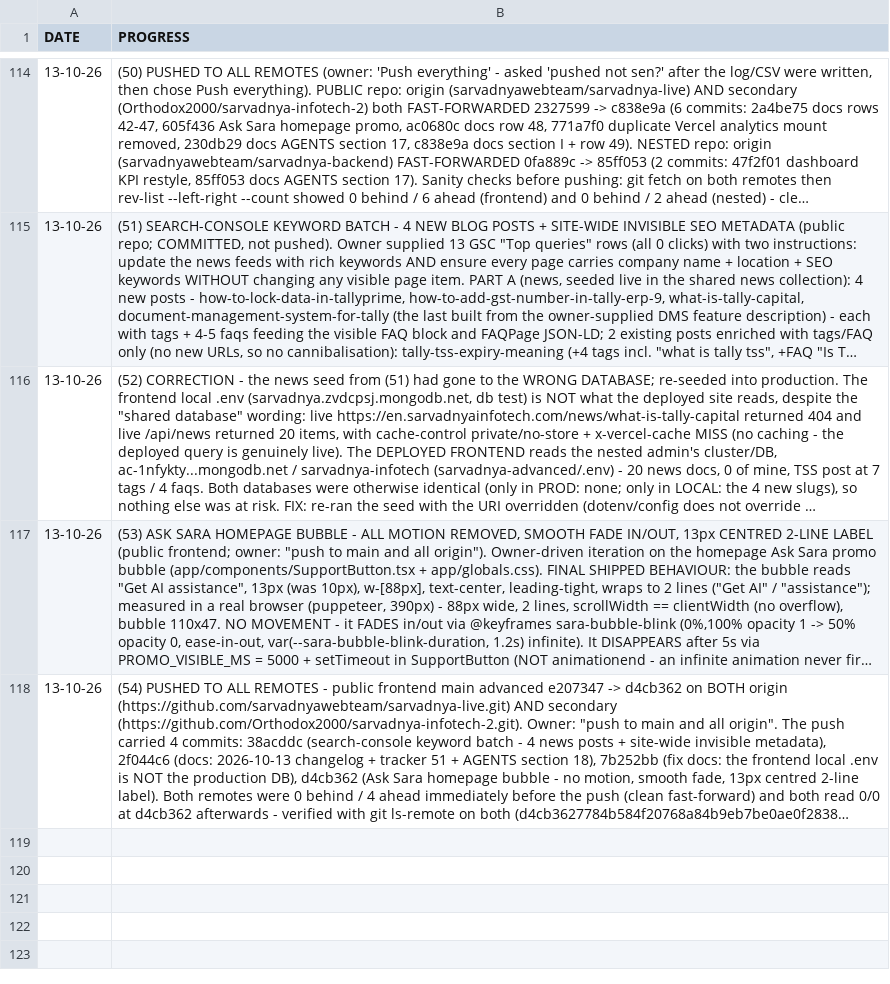
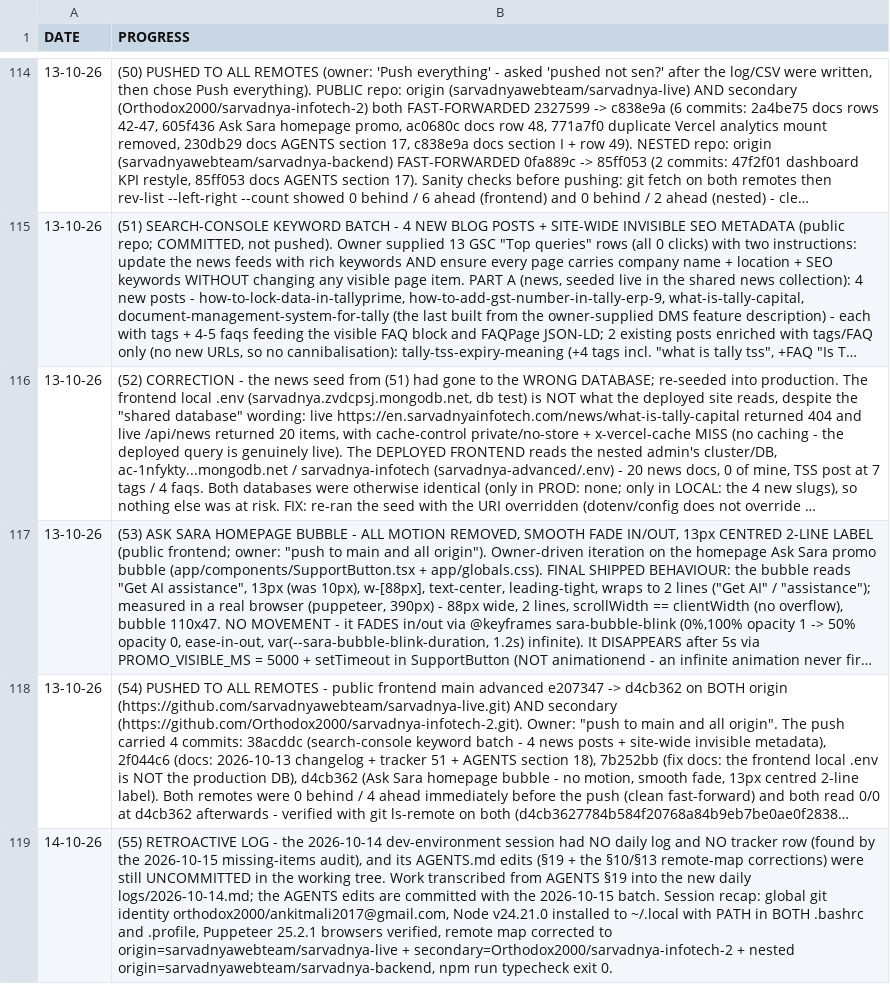
Before and after one commit to Orthodox2000/sarvadnya-infotech-2, a CSV file: daily logs/excel logs.csv, drawn as a sheet; only a part is shown, gaps mark what is left out; long unchanged cells end in …; the diff covers the shown part only; the diff names each change by its address in the sheet, - before the commit and + after, or states it on an @@ line.

Commit message:
docs: AGENTS §20 logo/licensing/metadata + missing-items audit; daily logs + tracker rows 55-57
- AGENTS.md: §20 new (logo replacement facts, email-template fix, navbar
  probe verdict, licensing, GitHub metadata incl. the org-repo admin gap,
  7-point missing-items audit); §6 logo note; §10 rule-4 stale 'nested
  1.1.389' corrected to 1.1.390; footer prepended. Also carries the
  previously UNCOMMITTED 2026-10-14 §19/§10/§13 dev-environment edits.
- daily logs/2026-10-14.md: retroactive - that session had no log at all.
- daily logs/2026-10-15.md: this session, sections A-F.
- excel logs.csv: rows 55 (14-10-26 retro), 56 (logo+fix), 57 (license
  + metadata + audit).

```diff
--- a/daily logs/excel logs.csv
+++ b/daily logs/excel logs.csv
+row 119: 14-10-26 | (55) RETROACTIVE LOG - the 2026-10-14 dev-environment session had NO daily log and NO tracker row (found by the 2026-10-15 missing-items audit), and its AGENTS.md edits (§19 + the §10/§13 remote-map corrections) were still UNCOMMITTED in the working tree. Work transcribed from AGENTS §19 into the new daily logs/2026-10-14.md; the AGENTS edits are committed with the 2026-10-15 batch. Session recap: global git identity orthodox2000/ankitmali2017@gmail.com, Node v24.21.0 installed to ~/.local with PATH in BOTH .bashrc and .profile, Puppeteer 25.2.1 browsers verified, remote map corrected to origin=sarvadnyawebteam/sarvadnya-live + secondary=Orthodox2000/sarvadnya-infotech-2 + nested origin=sarvadnyawebteam/sarvadnya-backend, npm run typecheck exit 0.
```
Also changed, not shown: 2 added rows elsewhere in this file, 3 other files.
